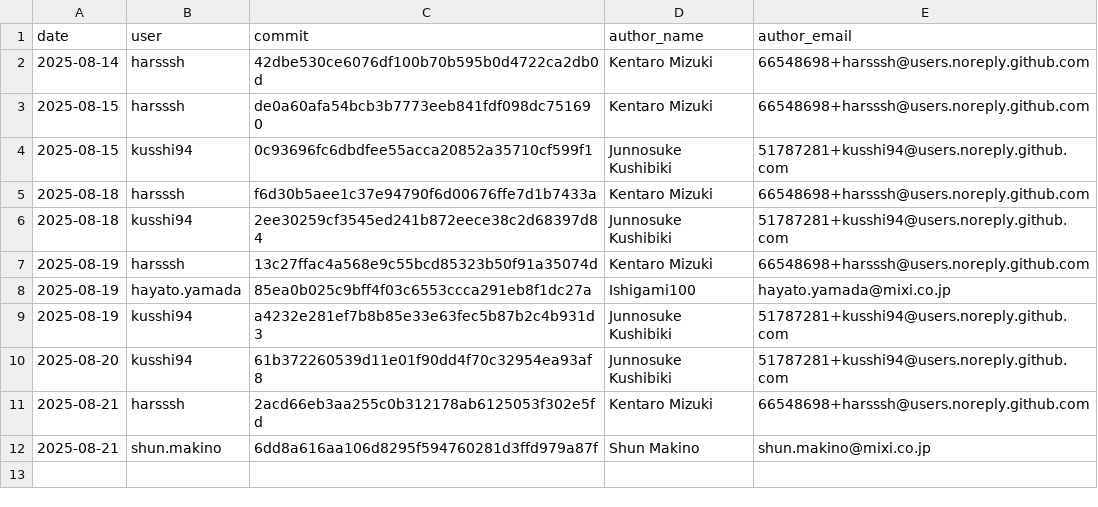
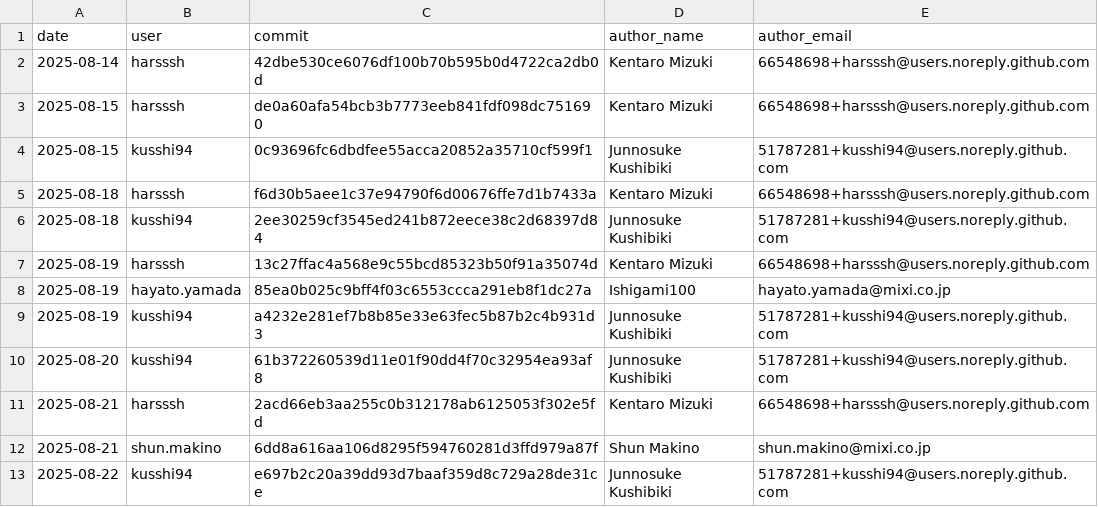
Before and after one commit to harsssh/morning-chores, a CSV file: data/attendance.csv, drawn as a sheet; the diff names each change by its address in the sheet, - before the commit and + after, or states it on an @@ line.

```diff
--- a/data/attendance.csv
+++ b/data/attendance.csv
+row 13: 2025-08-22 | kusshi94 | e697b2c20a39dd93d7baaf359d8c729a28de31ce | Junnosuke Kushibiki | 51787281+kusshi94@users.noreply.github.com
```
Also changed, not shown: 3 other files.
